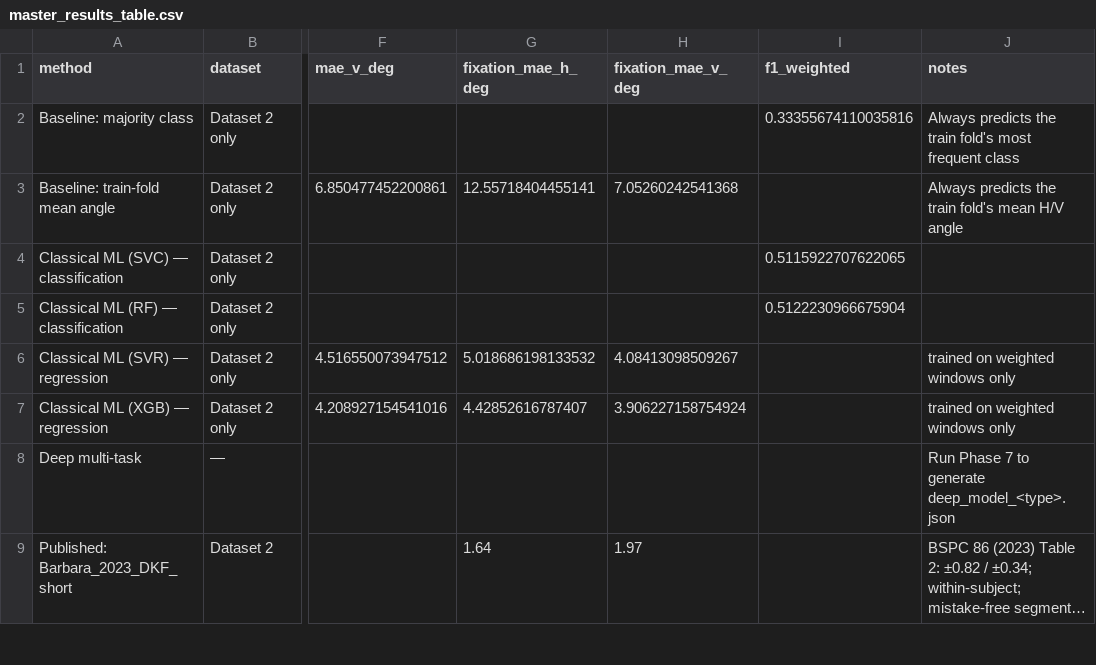
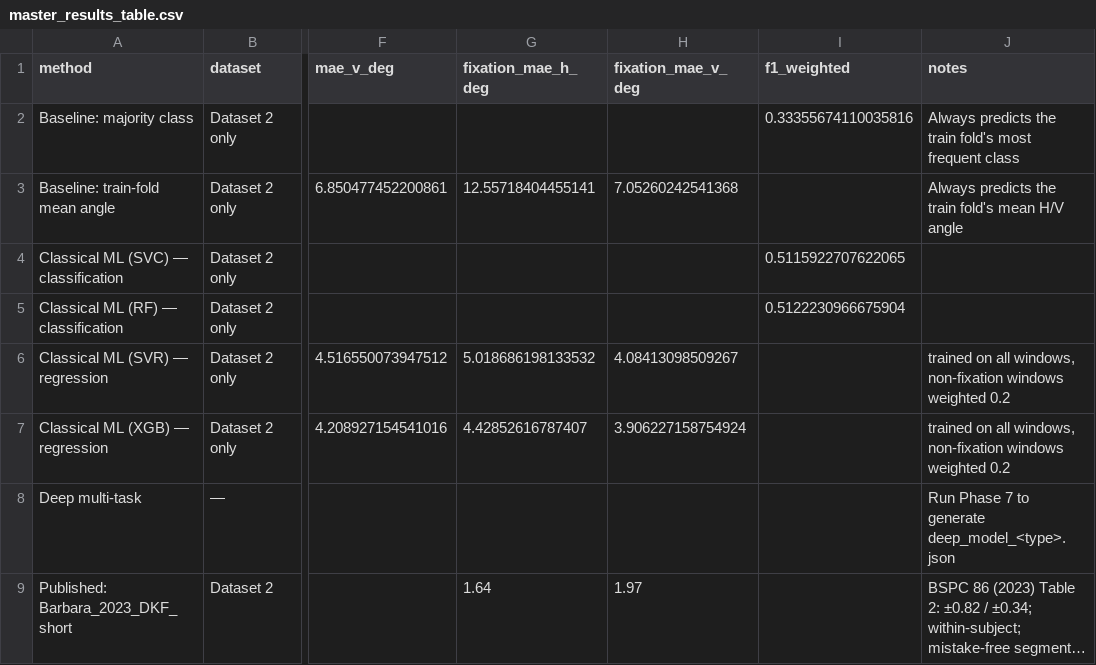
Before and after one commit to Sanjayks683/eog-gaze-pipeline, a CSV file: reports/experiments/range_causal_weighted/master_results_table.csv, drawn as a sheet; only a part is shown, gaps mark what is left out; long unchanged cells end in …; the diff names each change by its address in the sheet, - before the commit and + after, or states it on an @@ line.

```diff
--- a/reports/experiments/range_causal_weighted/master_results_table.csv
+++ b/reports/experiments/range_causal_weighted/master_results_table.csv
-J6:J7 (notes): trained on weighted windows only
+J6:J7 (notes): trained on all windows, non-fixation windows weighted 0.2
```
Also changed, not shown: reports/experiments/range_centred_weighted/master_results_table.csv, 1 other file.
